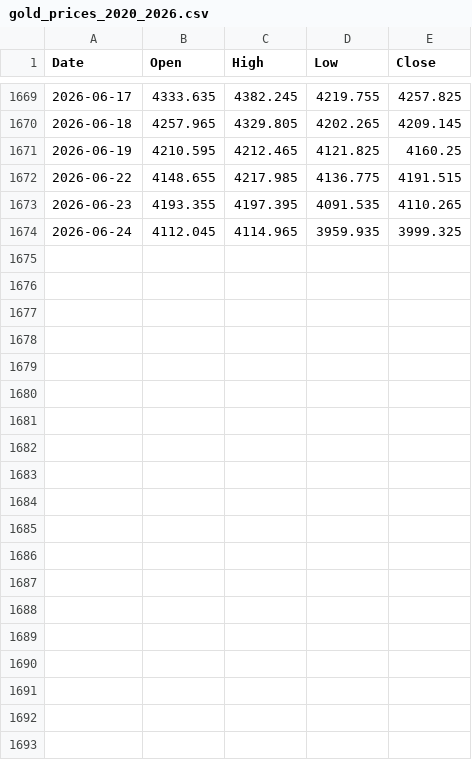
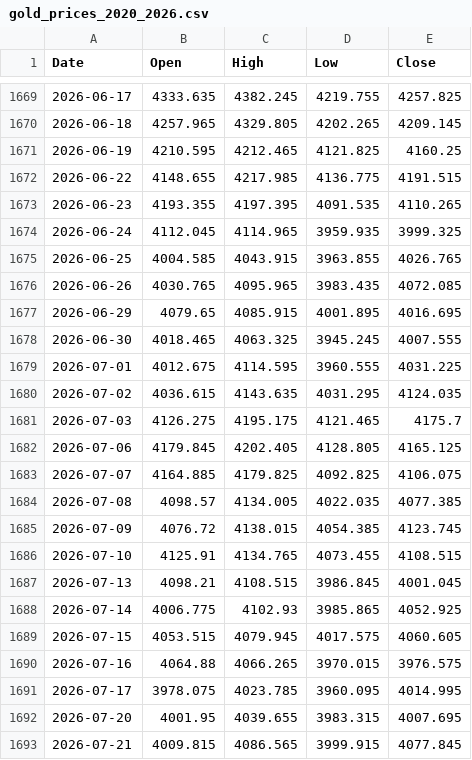
Before and after one commit to chidera-mercy/finance_pipeline, a CSV file: data/gold_prices_2020_2026.csv, drawn as a sheet; only a part is shown, gaps mark what is left out; the diff covers the shown part only; the diff names each change by its address in the sheet, - before the commit and + after, or states it on an @@ line.

```diff
--- a/data/gold_prices_2020_2026.csv
+++ b/data/gold_prices_2020_2026.csv
+row 1675: 2026-06-25 | 4004.585 | 4043.915 | 3963.855 | 4026.765
+row 1676: 2026-06-26 | 4030.765 | 4095.965 | 3983.435 | 4072.085
+row 1677: 2026-06-29 | 4079.65 | 4085.915 | 4001.895 | 4016.695
+row 1678: 2026-06-30 | 4018.465 | 4063.325 | 3945.245 | 4007.555
+row 1679: 2026-07-01 | 4012.675 | 4114.595 | 3960.555 | 4031.225
+row 1680: 2026-07-02 | 4036.615 | 4143.635 | 4031.295 | 4124.035
+row 1681: 2026-07-03 | 4126.275 | 4195.175 | 4121.465 | 4175.7
+row 1682: 2026-07-06 | 4179.845 | 4202.405 | 4128.805 | 4165.125
+row 1683: 2026-07-07 | 4164.885 | 4179.825 | 4092.825 | 4106.075
+row 1684: 2026-07-08 | 4098.57 | 4134.005 | 4022.035 | 4077.385
+row 1685: 2026-07-09 | 4076.72 | 4138.015 | 4054.385 | 4123.745
+row 1686: 2026-07-10 | 4125.91 | 4134.765 | 4073.455 | 4108.515
+row 1687: 2026-07-13 | 4098.21 | 4108.515 | 3986.845 | 4001.045
+row 1688: 2026-07-14 | 4006.775 | 4102.93 | 3985.865 | 4052.925
+row 1689: 2026-07-15 | 4053.515 | 4079.945 | 4017.575 | 4060.605
+row 1690: 2026-07-16 | 4064.88 | 4066.265 | 3970.015 | 3976.575
+row 1691: 2026-07-17 | 3978.075 | 4023.785 | 3960.095 | 4014.995
+row 1692: 2026-07-20 | 4001.95 | 4039.655 | 3983.315 | 4007.695
+row 1693: 2026-07-21 | 4009.815 | 4086.565 | 3999.915 | 4077.845
```
Also changed, not shown: 15 added rows elsewhere in this file, 26 other files.
